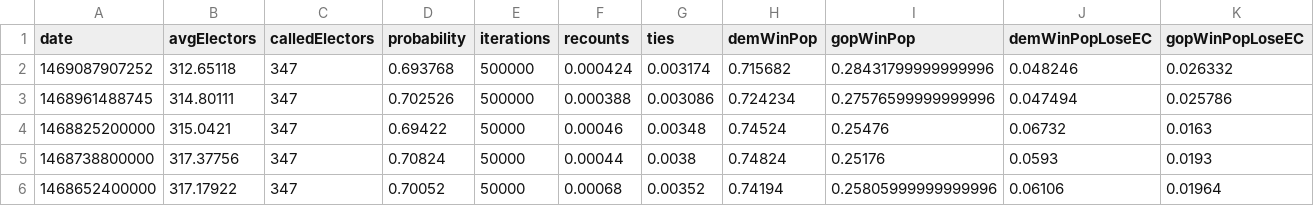
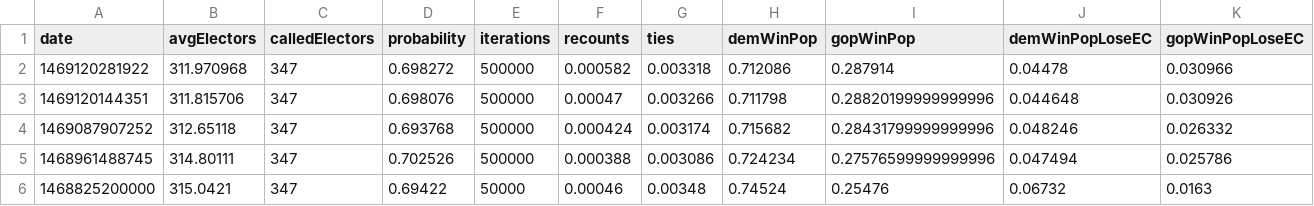
Before and after one commit to CoryMcCartan/election-2016, a CSV file: client/data/president-history.csv, drawn as a sheet; only a part is shown; the shorter side is filled out with more unchanged rows; rows hold the shown columns only; the diff names each change by its address in the sheet, - before the commit and + after, or states it on an @@ line.

```diff
--- a/client/data/president-history.csv
+++ b/client/data/president-history.csv
+row 2: 1469120281922 | 311.970968 | 347 | 0.698272 | 500000 | 0.000582 | 0.003318 | 0.712086 | 0.287914 | 0.04478 | 0.030966
+row 3: 1469120144351 | 311.815706 | 347 | 0.698076 | 500000 | 0.00047 | 0.003266 | 0.711798 | 0.28820199999999996 | 0.044648 | 0.030926
```
Also changed, not shown: client/data/house-districts.csv, client/data/house-history.csv, 9 other files.
